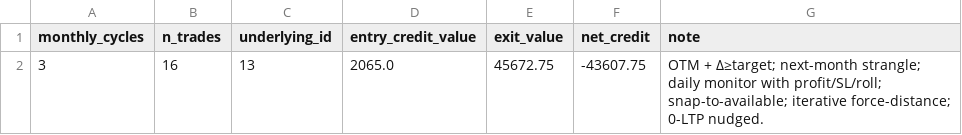
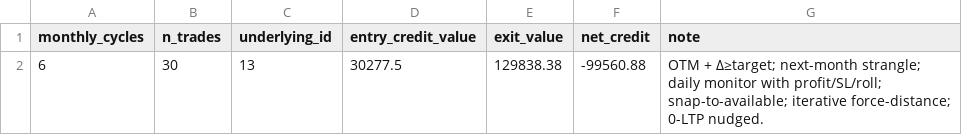
Before and after one commit to rohitgathibandhe/AI-Trading-Engine, a CSV file: backtest_summary.csv, drawn as a sheet.

```diff
--- a/backtest_summary.csv
+++ b/backtest_summary.csv
@@ -1,2 +1,2 @@
 monthly_cycles,n_trades,underlying_id,entry_credit_value,exit_value,net_credit,note
-3,16,13,2065.0,45672.75,-43607.75,OTM + Δ≥target; next-month strangle; daily monitor with profit/SL/roll; snap-to-available; iterative force-distance; 0-LTP nudged.
+6,30,13,30277.5,129838.38,-99560.88,OTM + Δ≥target; next-month strangle; daily monitor with profit/SL/roll; snap-to-available; iterative force-distance; 0-LTP nudged.
```
Also changed, not shown: backtest_trades.csv, 11 other files.
